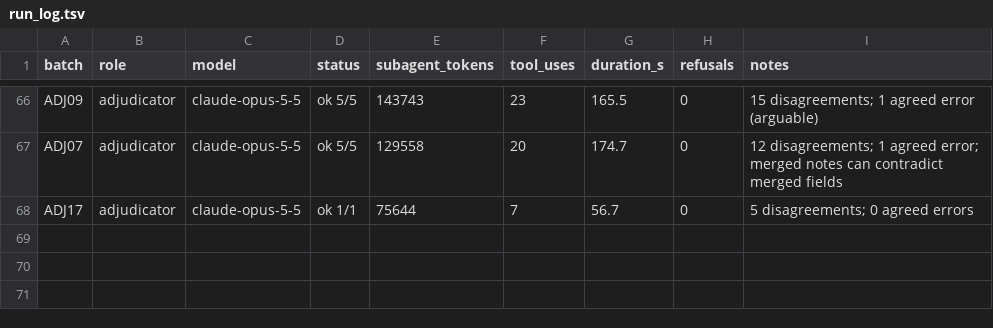
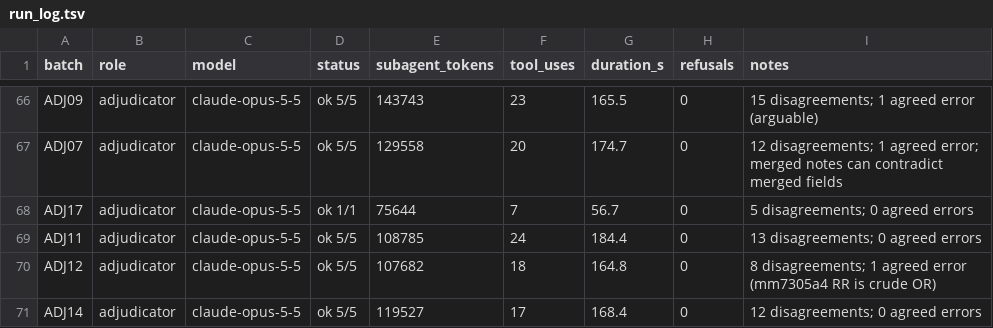
Before and after one commit to cmheilig/harvest-cdc-journals, a TSV file: mmwr-index-eval/run_log.tsv, drawn as a sheet; only a part is shown, gaps mark what is left out.

```diff
--- a/mmwr-index-eval/run_log.tsv
+++ b/mmwr-index-eval/run_log.tsv
@@ -68 +68,4 @@ ADJ07	adjudicator	claude-opus-5-5	ok 5/5	129558	20	174.7	0	12 disagreements; 1 a
 ADJ17	adjudicator	claude-opus-5-5	ok 1/1	75644	7	56.7	0	5 disagreements; 0 agreed errors
+ADJ11	adjudicator	claude-opus-5-5	ok 5/5	108785	24	184.4	0	13 disagreements; 0 agreed errors
+ADJ12	adjudicator	claude-opus-5-5	ok 5/5	107682	18	164.8	0	8 disagreements; 1 agreed error (mm7305a4 RR is crude OR)
+ADJ14	adjudicator	claude-opus-5-5	ok 5/5	119527	17	168.4	0	12 disagreements; 0 agreed errors
```
Also changed, not shown: 1 other file.
